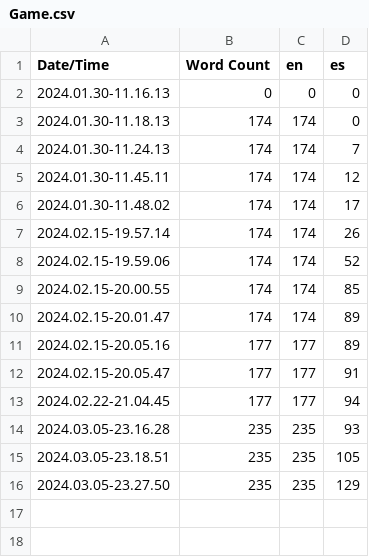
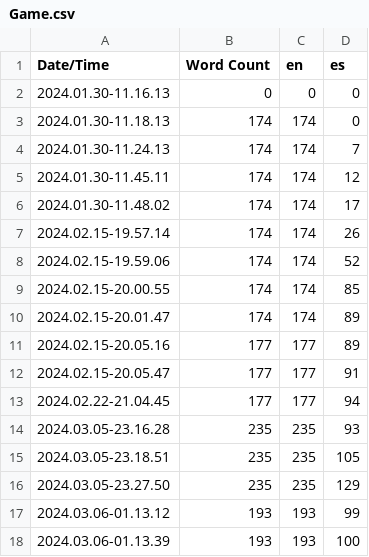
Before and after one commit to LariFoster/PM1_BasualdoFoster, a CSV file: ProjectBasualdoFoster/Content/Localization/Game/Game.csv, drawn as a sheet.

```diff
--- a/ProjectBasualdoFoster/Content/Localization/Game/Game.csv
+++ b/ProjectBasualdoFoster/Content/Localization/Game/Game.csv
@@ -16 +16,3 @@ Date/Time,Word Count,en,es
 2024.03.05-23.27.50,235,235,129
+2024.03.06-01.13.12,193,193,99
+2024.03.06-01.13.39,193,193,100
```
Also changed, not shown: 47 other files.
